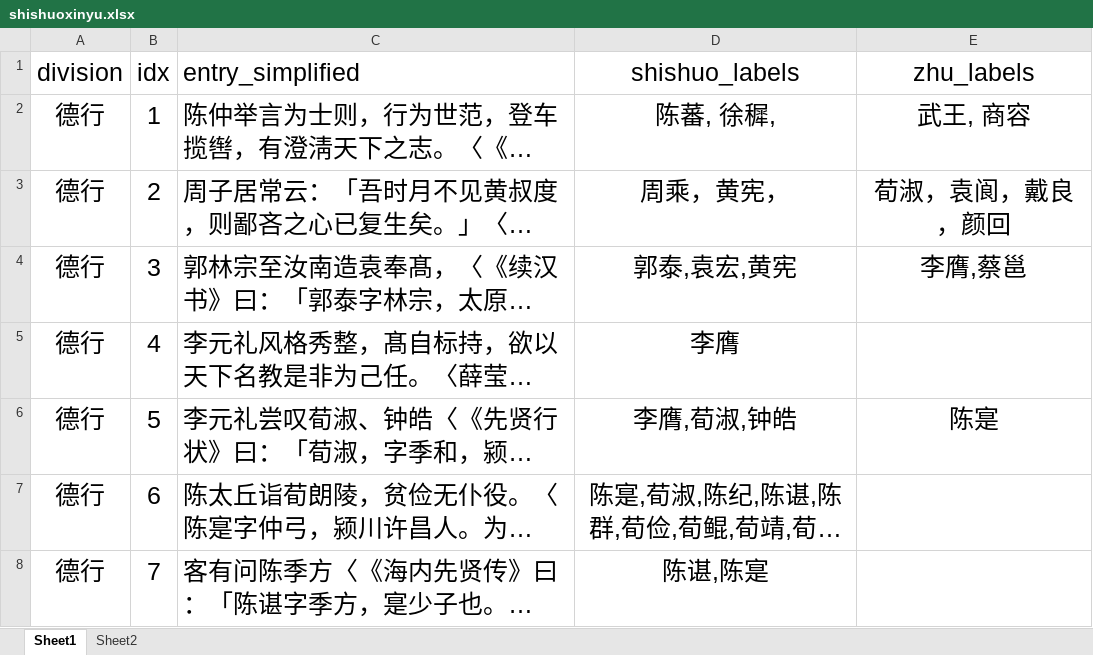
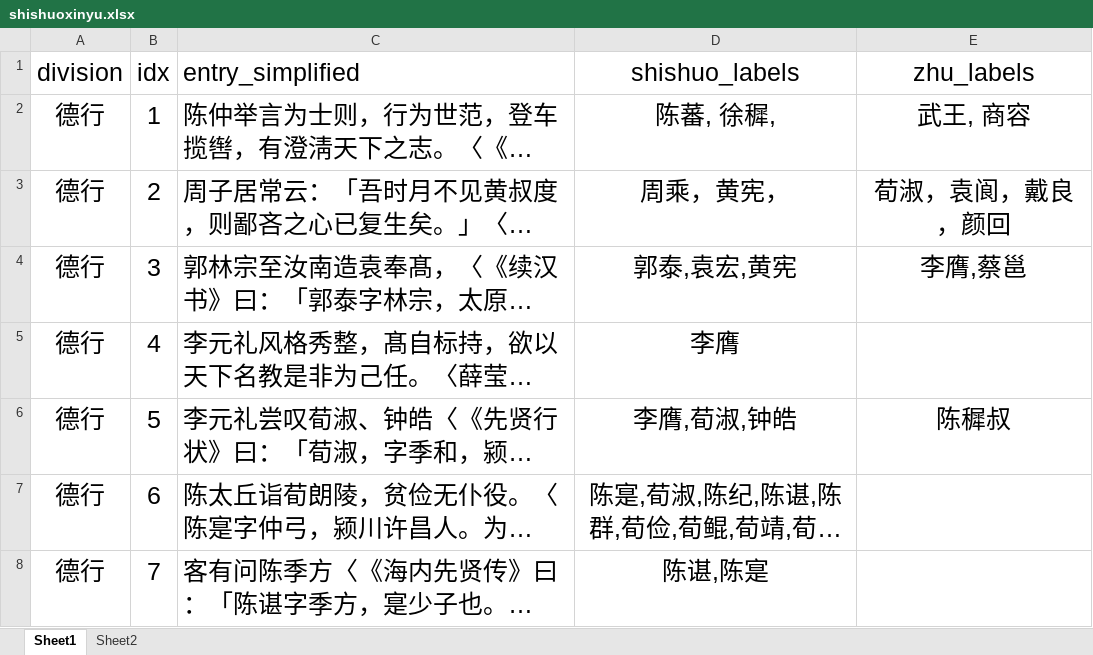
Before and after one commit to age610ww/ShiShuoXinYu_BBF, an Excel workbook: shishuoxinyu.xlsx, sheet Sheet1, drawn as a sheet; only a part is shown; long unchanged cells end in …; values as stored, in another font and other column widths than the file's, no borders; the diff names each change by its address in the sheet, - before the commit and + after, or states it on an @@ line.

Commit message:
Add files via upload

```diff
--- a/shishuoxinyu.xlsx (sheet Sheet1)
+++ b/shishuoxinyu.xlsx (sheet Sheet1)
-E6 (zhu_labels): 陈寔
+E6 (zhu_labels): 陈穉叔
```
